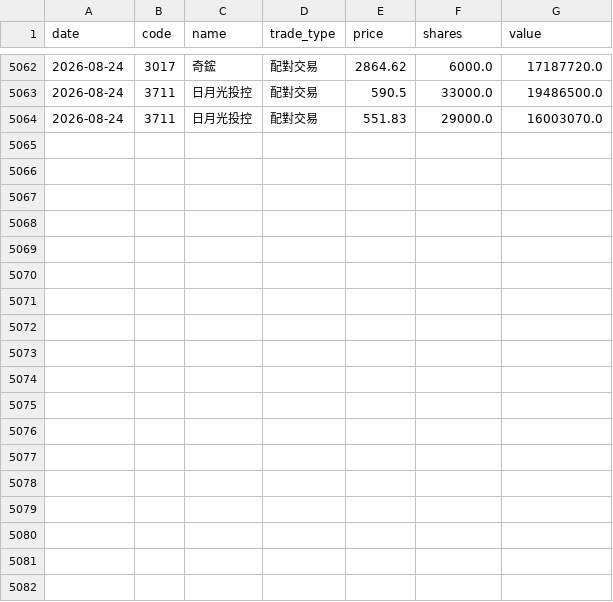
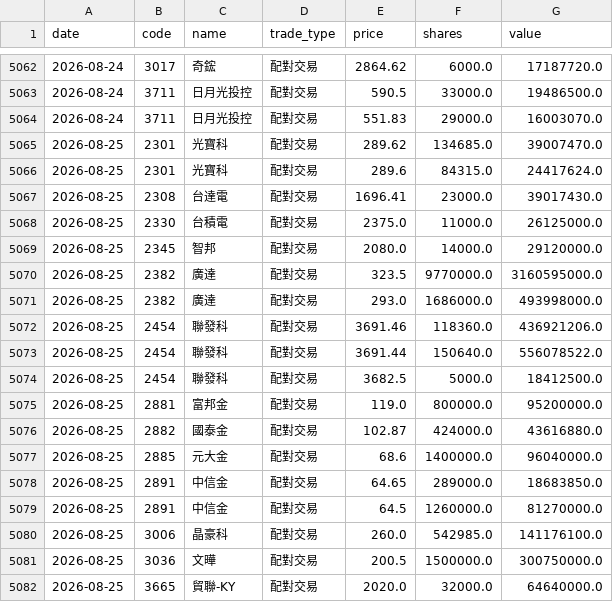
Before and after one commit to appr1ciat1/tw-block-warrant, a CSV file: data/block_trades/2026.csv, drawn as a sheet; only a part is shown, gaps mark what is left out.

```diff
--- a/data/block_trades/2026.csv
+++ b/data/block_trades/2026.csv
@@ -5064 +5064,19 @@ date,code,name,trade_type,price,shares,value
 2026-08-24,3711,日月光投控,配對交易,551.83,29000.0,16003070.0
+2026-08-25,2301,光寶科,配對交易,289.62,134685.0,39007470.0
+2026-08-25,2301,光寶科,配對交易,289.6,84315.0,24417624.0
+2026-08-25,2308,台達電,配對交易,1696.41,23000.0,39017430.0
+2026-08-25,2330,台積電,配對交易,2375.0,11000.0,26125000.0
+2026-08-25,2345,智邦,配對交易,2080.0,14000.0,29120000.0
+2026-08-25,2382,廣達,配對交易,323.5,9770000.0,3160595000.0
+2026-08-25,2382,廣達,配對交易,293.0,1686000.0,493998000.0
+2026-08-25,2454,聯發科,配對交易,3691.46,118360.0,436921206.0
+2026-08-25,2454,聯發科,配對交易,3691.44,150640.0,556078522.0
+2026-08-25,2454,聯發科,配對交易,3682.5,5000.0,18412500.0
+2026-08-25,2881,富邦金,配對交易,119.0,800000.0,95200000.0
+2026-08-25,2882,國泰金,配對交易,102.87,424000.0,43616880.0
+2026-08-25,2885,元大金,配對交易,68.6,1400000.0,96040000.0
+2026-08-25,2891,中信金,配對交易,64.65,289000.0,18683850.0
+2026-08-25,2891,中信金,配對交易,64.5,1260000.0,81270000.0
+2026-08-25,3006,晶豪科,配對交易,260.0,542985.0,141176100.0
+2026-08-25,3036,文曄,配對交易,200.5,1500000.0,300750000.0
+2026-08-25,3665,貿聯-KY,配對交易,2020.0,32000.0,64640000.0
```
Also changed, not shown: 7 other files.
